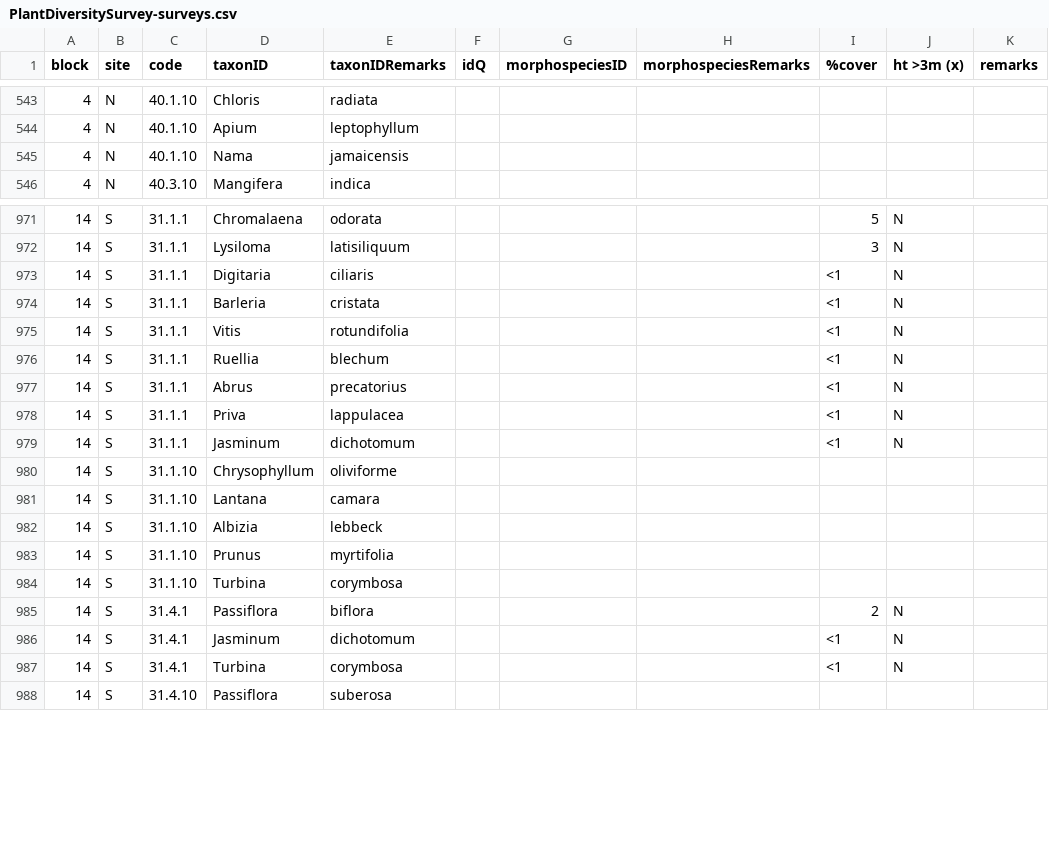
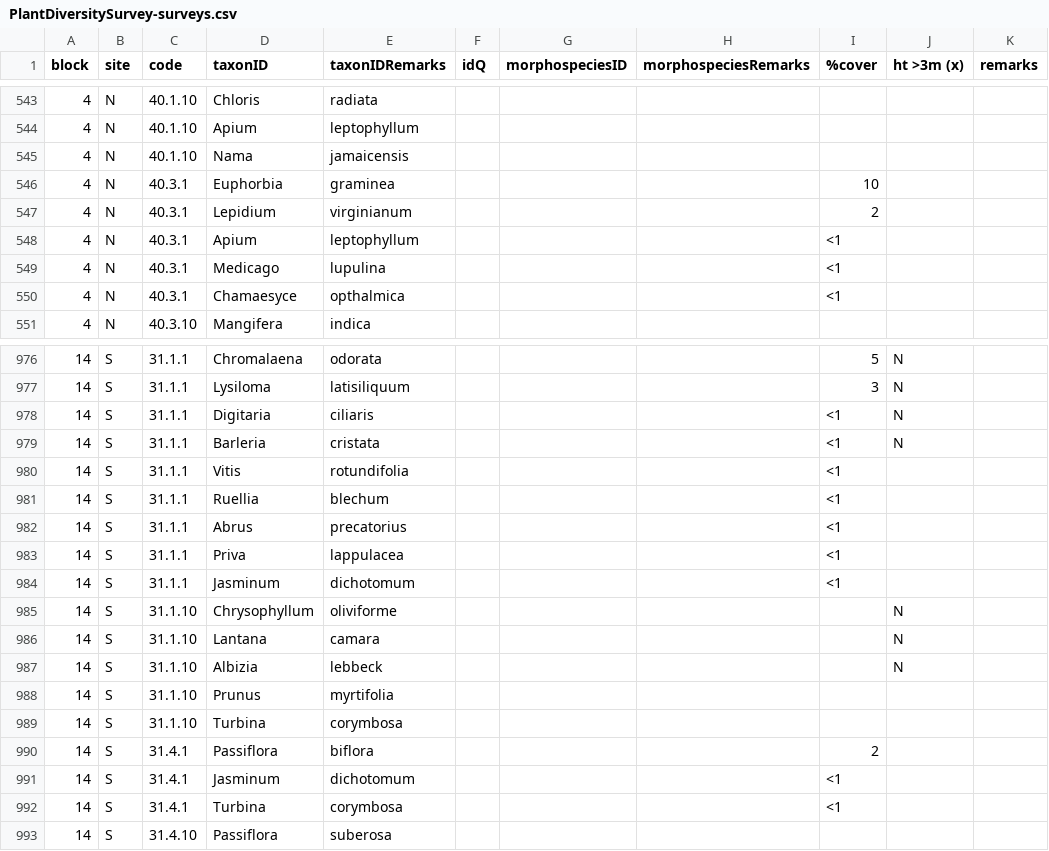
Before and after one commit to TREC-Agroecology/plant-diversity, a CSV file: data/PlantDiversitySurvey-surveys.csv, drawn as a sheet; only a part is shown, gaps mark what is left out; the diff covers the shown part only.

Commit message:
PlantDiversitySurvey-surveys.csv: add data for 4N 40.3.1

```diff
--- a/data/PlantDiversitySurvey-surveys.csv
+++ b/data/PlantDiversitySurvey-surveys.csv
@@ -545,2 +545,7 @@ block,site,code,taxonID,taxonIDRemarks,idQ,morphospeciesID,morphospeciesRemarks,
 4,N,40.1.10,Nama,jamaicensis,,,,,,
+4,N,40.3.1,Euphorbia,graminea,,,,10,,
+4,N,40.3.1,Lepidium,virginianum,,,,2,,
+4,N,40.3.1,Apium,leptophyllum,,,,<1,,
+4,N,40.3.1,Medicago,lupulina,,,,<1,,
+4,N,40.3.1,Chamaesyce,opthalmica,,,,<1,,
 4,N,40.3.10,Mangifera,indica,,,,,,
@@ -974,15 +979,15 @@ block,site,code,taxonID,taxonIDRemarks,idQ,morphospeciesID,morphospeciesRemarks,
 14,S,31.1.1,Barleria,cristata,,,,<1,N,
-14,S,31.1.1,Vitis,rotundifolia,,,,<1,N,
-14,S,31.1.1,Ruellia,blechum,,,,<1,N,
-14,S,31.1.1,Abrus,precatorius,,,,<1,N,
-14,S,31.1.1,Priva,lappulacea,,,,<1,N,
-14,S,31.1.1,Jasminum,dichotomum,,,,<1,N,
-14,S,31.1.10,Chrysophyllum,oliviforme,,,,,,
-14,S,31.1.10,Lantana,camara,,,,,,
-14,S,31.1.10,Albizia,lebbeck,,,,,,
+14,S,31.1.1,Vitis,rotundifolia,,,,<1,,
+14,S,31.1.1,Ruellia,blechum,,,,<1,,
+14,S,31.1.1,Abrus,precatorius,,,,<1,,
+14,S,31.1.1,Priva,lappulacea,,,,<1,,
+14,S,31.1.1,Jasminum,dichotomum,,,,<1,,
+14,S,31.1.10,Chrysophyllum,oliviforme,,,,,N,
+14,S,31.1.10,Lantana,camara,,,,,N,
+14,S,31.1.10,Albizia,lebbeck,,,,,N,
 14,S,31.1.10,Prunus,myrtifolia,,,,,,
 14,S,31.1.10,Turbina,corymbosa,,,,,,
-14,S,31.4.1,Passiflora,biflora,,,,2,N,
-14,S,31.4.1,Jasminum,dichotomum,,,,<1,N,
-14,S,31.4.1,Turbina,corymbosa,,,,<1,N,
+14,S,31.4.1,Passiflora,biflora,,,,2,,
+14,S,31.4.1,Jasminum,dichotomum,,,,<1,,
+14,S,31.4.1,Turbina,corymbosa,,,,<1,,
 14,S,31.4.10,Passiflora,suberosa,,,,,,
```
Also changed, not shown: 67 edited cells elsewhere in this file.
